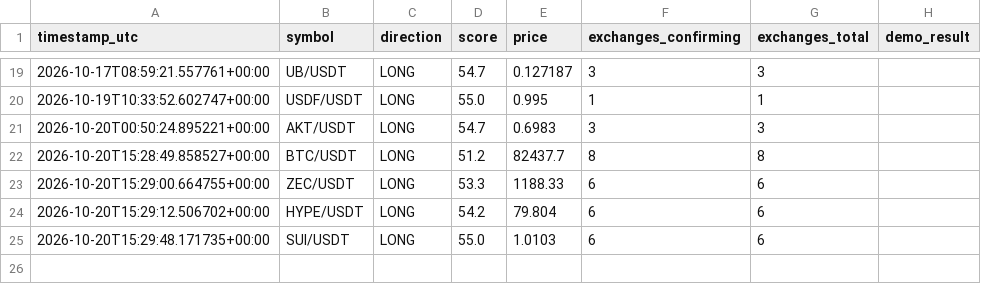
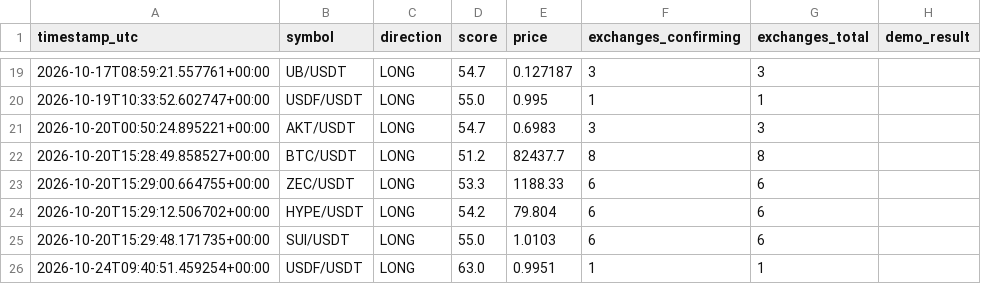
Before and after one commit to kotylevskiyv/crypto-alert-bot, a CSV file: signals_log.csv, drawn as a sheet; only a part is shown, gaps mark what is left out; the diff names each change by its address in the sheet, - before the commit and + after, or states it on an @@ line.

```diff
--- a/signals_log.csv
+++ b/signals_log.csv
+row 26: 2026-10-24T09:40:51.459254+00:00 | USDF/USDT | LONG | 63.0 | 0.9951 | 1 | 1
```
Also changed, not shown: 1 other file.
